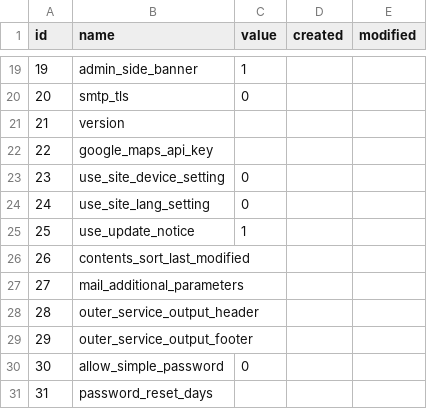
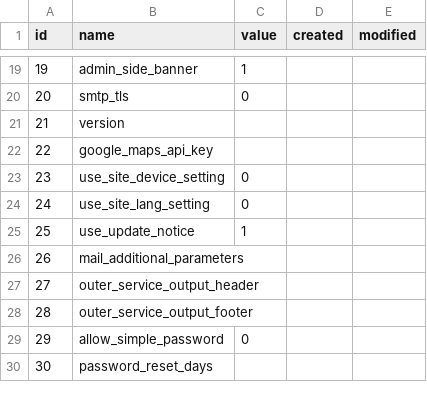
Before and after one commit to baserproject/bc-front, a CSV file: config/data/default/BaserCore/site_configs.csv, drawn as a sheet; only a part is shown, gaps mark what is left out; removed rows and columns are numbered as before the commit, all else as after; the diff names each change by its address in the sheet, - before the commit and + after, or states it on an @@ line.

Commit message:
basercms-5.1.2 をリリース

```diff
--- a/config/data/default/BaserCore/site_configs.csv
+++ b/config/data/default/BaserCore/site_configs.csv
-row 26: 26 | contents_sort_last_modified
@@ column A (id) renumbered from row 26 down @@
```
